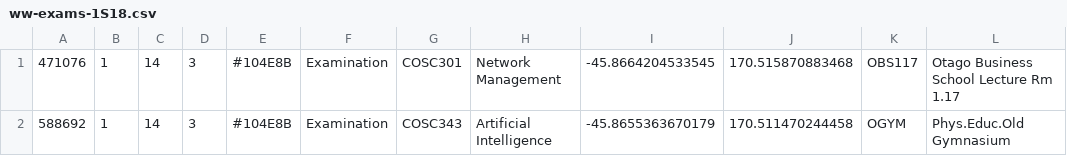
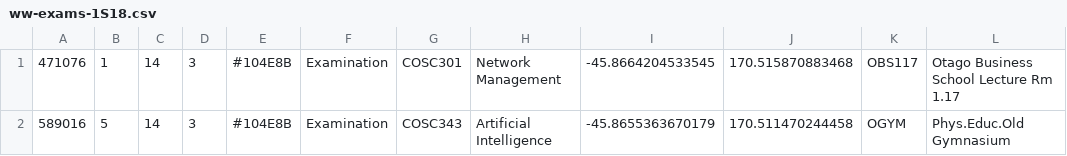
Before and after one commit to noisive/stoned-crone, a CSV file: Backend/parserTests/TestAnswers/ww-exams-1S18.csv, drawn as a sheet; only a part is shown; the diff names each change by its address in the sheet, - before the commit and + after, or states it on an @@ line.

Commit message:
Fix bug in test answer for exam

```diff
--- a/Backend/parserTests/TestAnswers/ww-exams-1S18.csv
+++ b/Backend/parserTests/TestAnswers/ww-exams-1S18.csv
-A2: 588692
+A2: 589016
-B2: 1
+B2: 5
```
